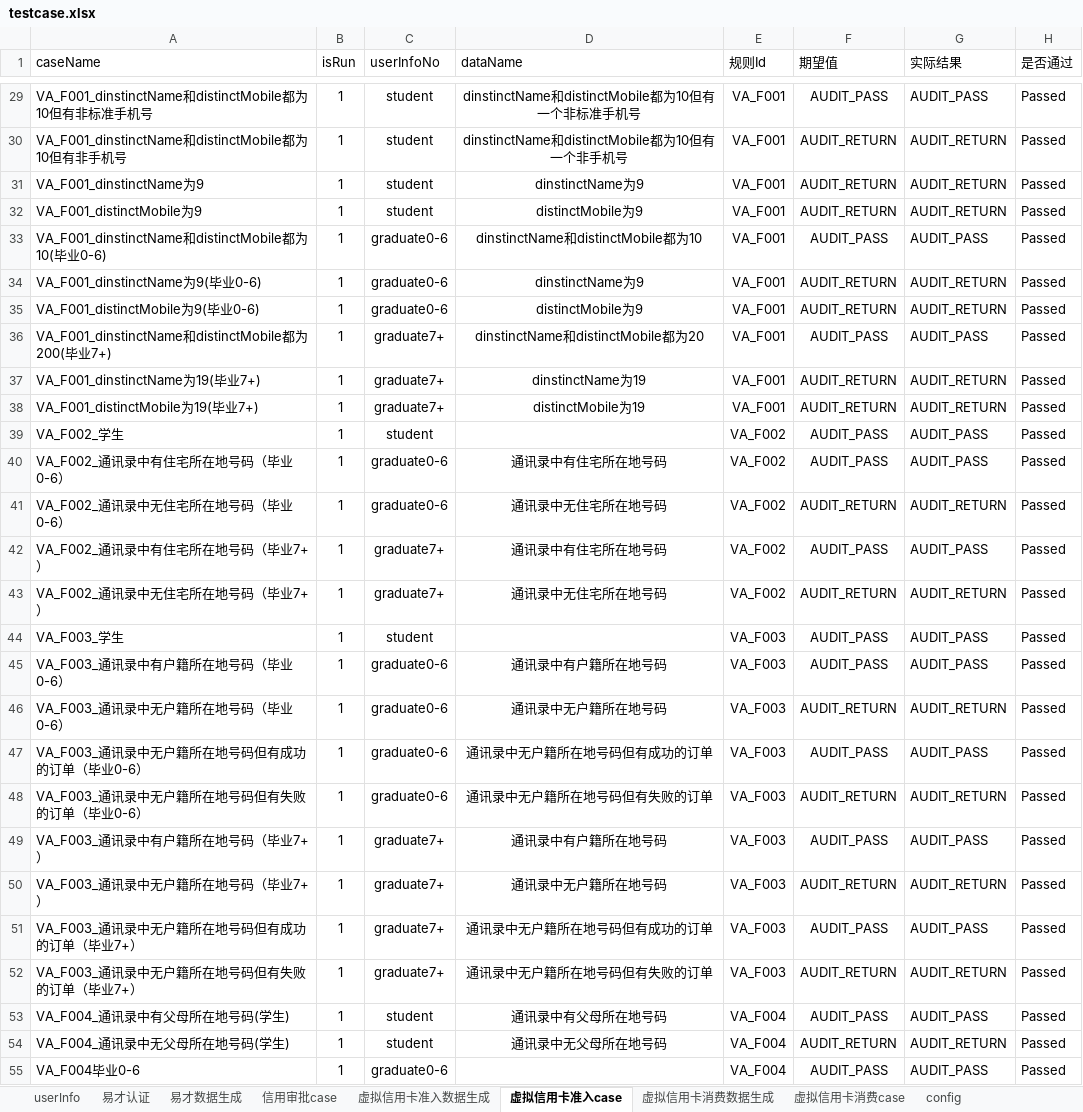
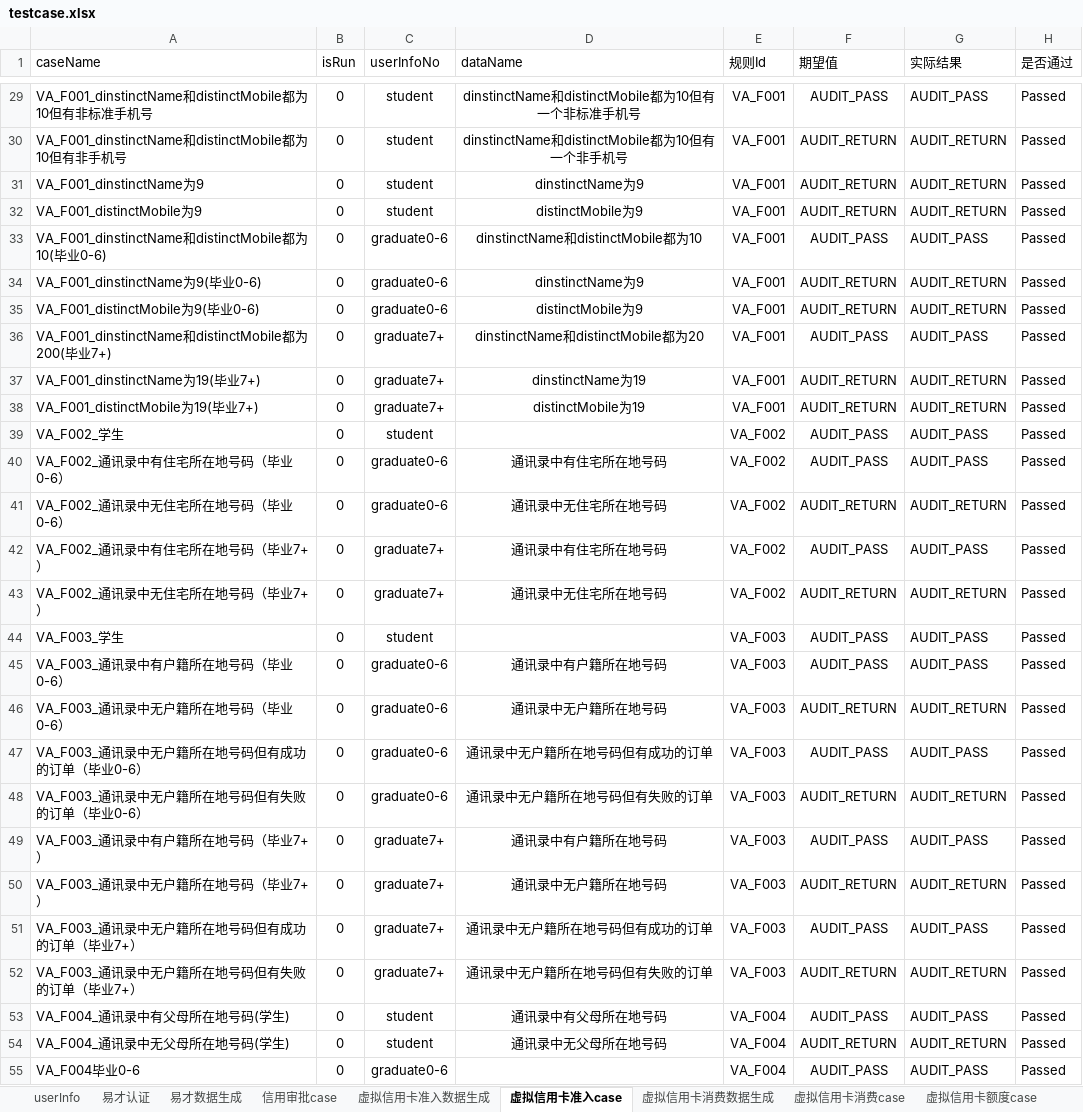
Before and after one commit to JRICHub/ApiTest, an Excel workbook: testcase.xlsx, sheet 虚拟信用卡准入case, drawn as a sheet; only a part is shown, gaps mark what is left out; values as stored, in another font and other column widths than the file's, no borders; the diff covers the shown part only; the diff names each change by its address in the sheet, - before the commit and + after, or states it on an @@ line.

```diff
--- a/testcase.xlsx (sheet 虚拟信用卡准入case)
+++ b/testcase.xlsx (sheet 虚拟信用卡准入case)
+sheet tab: 虚拟信用卡额度case
-B29:B55 (isRun): 1
+B29:B55 (isRun): 0
```
Also changed, not shown: 157 edited cells elsewhere in this sheet, sheet userInfo, 11 other files.
